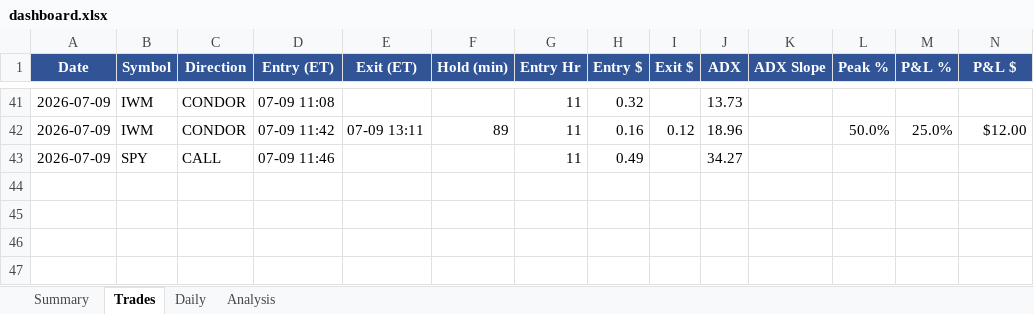
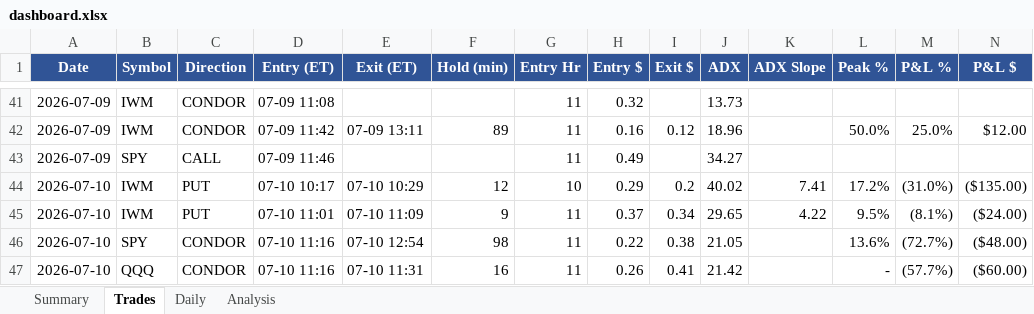
Before and after one commit to rakeshnemani/0dte, an Excel workbook: dashboard.xlsx, sheet Trades, drawn as a sheet; only a part is shown, gaps mark what is left out; values as stored, in another font and other column widths than the file's, no borders; rows hold the shown columns only; the diff names each change by its address in the sheet, - before the commit and + after, or states it on an @@ line.

```diff
--- a/dashboard.xlsx (sheet Trades)
+++ b/dashboard.xlsx (sheet Trades)
+row 44: 2026-07-10 | IWM | PUT | 07-10 10:17 | 07-10 10:29 | 12 | 10 | 0.29 | 0.2 | 40.02 | 7.41 | 17.2% | (31.0%) | ($135.00)
+row 45: 2026-07-10 | IWM | PUT | 07-10 11:01 | 07-10 11:09 | 9 | 11 | 0.37 | 0.34 | 29.65 | 4.22 | 9.5% | (8.1%) | ($24.00)
+row 46: 2026-07-10 | SPY | CONDOR | 07-10 11:16 | 07-10 12:54 | 98 | 11 | 0.22 | 0.38 | 21.05 |  | 13.6% | (72.7%) | ($48.00)
+row 47: 2026-07-10 | QQQ | CONDOR | 07-10 11:16 | 07-10 11:31 | 16 | 11 | 0.26 | 0.41 | 21.42 |  | - | (57.7%) | ($60.00)
```
Also changed, not shown: sheet Analysis, sheet Daily, sheet Summary, charts or pictures, 13 other files.
